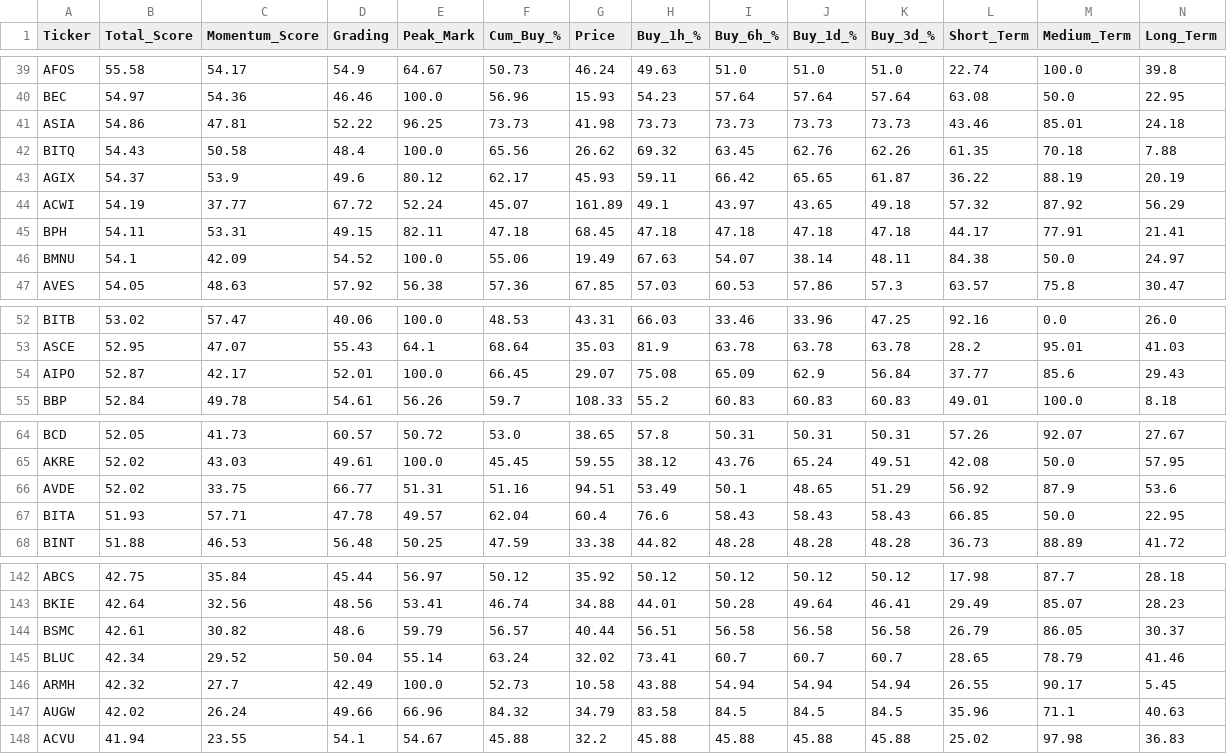
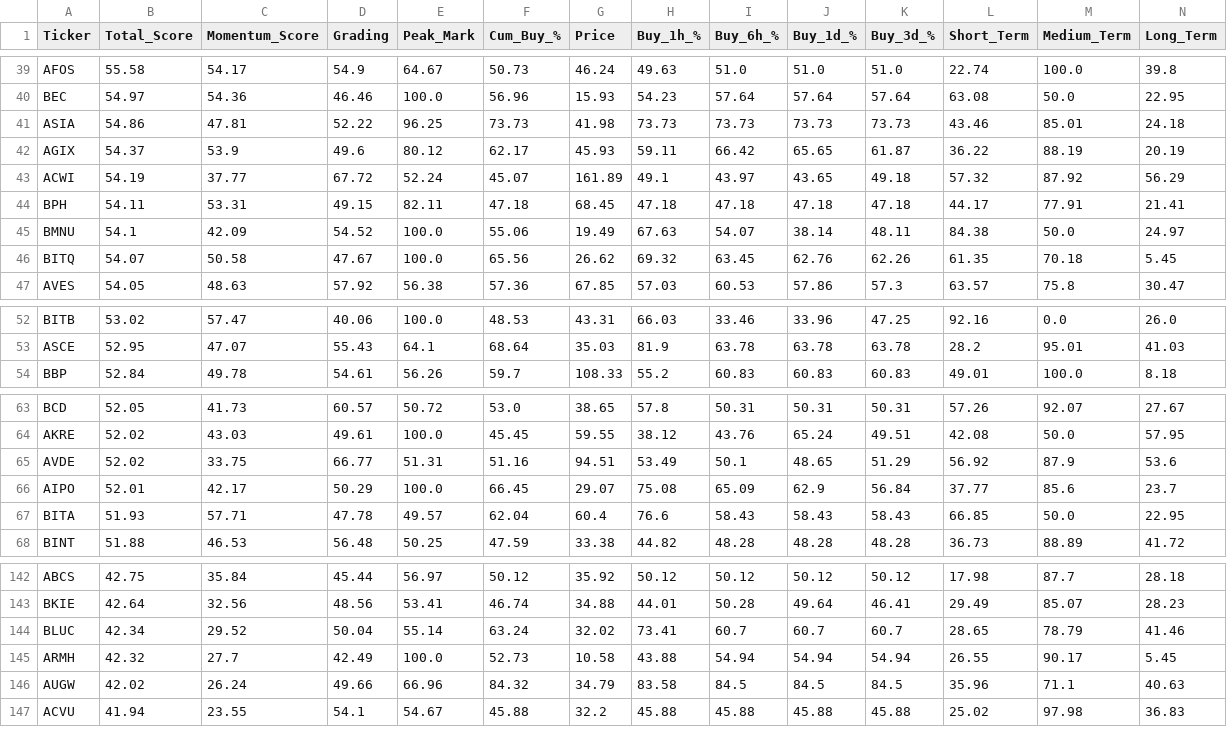
Before and after one commit to 1155125384/trading_all_day_long, a CSV file: etf_data.csv, drawn as a sheet; only a part is shown, gaps mark what is left out; removed rows and columns are numbered as before the commit, all else as after; rows hold the shown columns only; the diff names each change by its address in the sheet, - before the commit and + after, or states it on an @@ line.

```diff
--- a/etf_data.csv
+++ b/etf_data.csv
-row 42: BITQ | 54.43 | 50.58 | 48.4 | 100.0 | 65.56 | 26.62 | 69.32 | 63.45 | 62.76 | 62.26 | 61.35 | 70.18 | 7.88
+row 46: BITQ | 54.07 | 50.58 | 47.67 | 100.0 | 65.56 | 26.62 | 69.32 | 63.45 | 62.76 | 62.26 | 61.35 | 70.18 | 5.45
-row 54: AIPO | 52.87 | 42.17 | 52.01 | 100.0 | 66.45 | 29.07 | 75.08 | 65.09 | 62.9 | 56.84 | 37.77 | 85.6 | 29.43
+row 66: AIPO | 52.01 | 42.17 | 50.29 | 100.0 | 66.45 | 29.07 | 75.08 | 65.09 | 62.9 | 56.84 | 37.77 | 85.6 | 23.7
-row 144: BSMC | 42.61 | 30.82 | 48.6 | 59.79 | 56.57 | 40.44 | 56.51 | 56.58 | 56.58 | 56.58 | 26.79 | 86.05 | 30.37
```
